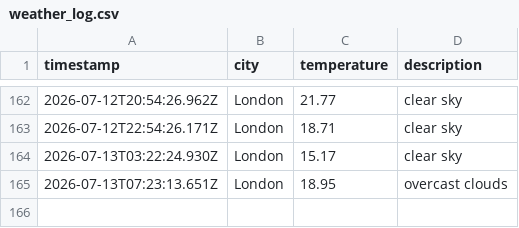
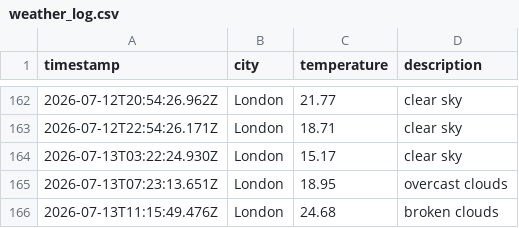
Before and after one commit to ArshaanSindhwani/Weather-DataOps-Pipeline, a CSV file: data/weather_log.csv, drawn as a sheet; only a part is shown, gaps mark what is left out.

```diff
--- a/data/weather_log.csv
+++ b/data/weather_log.csv
@@ -165 +165,2 @@ timestamp,city,temperature,description
 2026-07-13T07:23:13.651Z,London,18.95,overcast clouds
+2026-07-13T11:15:49.476Z,London,24.68,broken clouds
```
Also changed, not shown: 1 other file.
